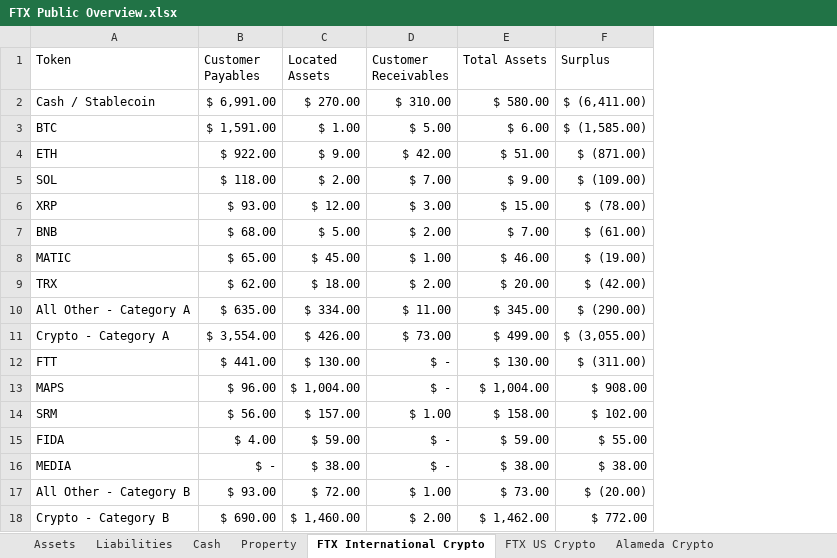
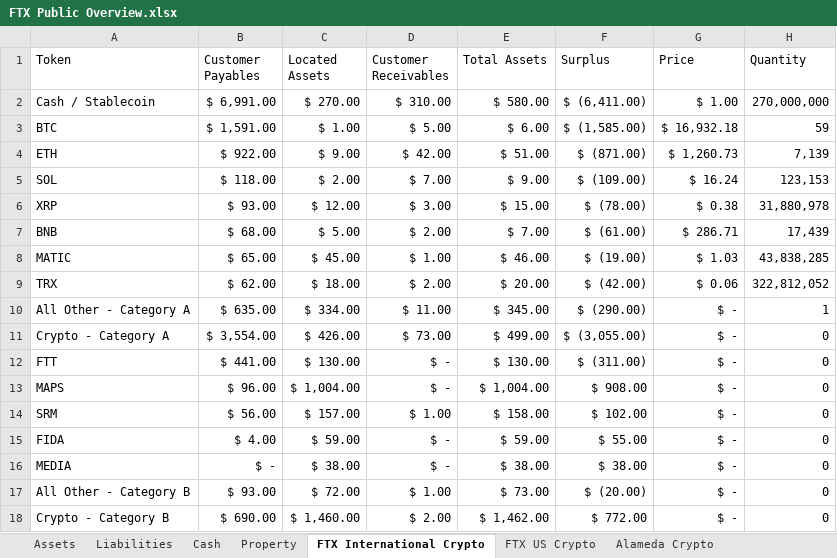
Before and after one commit to MBottjer/FTX-Chapter-11, an Excel workbook: FTX Public Overview.xlsx, sheet FTX International Crypto, drawn as a sheet; values as stored, in another font and other column widths than the file's, no borders; charts and pictures not drawn; the diff names each change by its address in the sheet, - before the commit and + after, or states it on an @@ line.

Commit message:
update crypto prices

```diff
--- a/FTX Public Overview.xlsx (sheet FTX International Crypto)
+++ b/FTX Public Overview.xlsx (sheet FTX International Crypto)
+column G (Price), rows 2-18: $ 1.00 | $ 16,932.18 | $ 1,260.73 | $ 16.24 | $ 0.38 | $ 286.71 | $ 1.03 | $ 0.06 | $ - | $ - | $ - | $ - | $ - | $ - | $ - | $ - | $ -
+column H (Quantity), rows 2-18: 270,000,000 | 59 | 7,139 | 123,153 | 31,880,978 | 17,439 | 43,838,285 | 322,812,052 | 1 | 0 | 0 | 0 | 0 | 0 | 0 | 0 | 0
```
Also changed, not shown: sheet Alameda Crypto, sheet FTX US Crypto, sheet Assets, formulas that keep their value, 8 other files.
